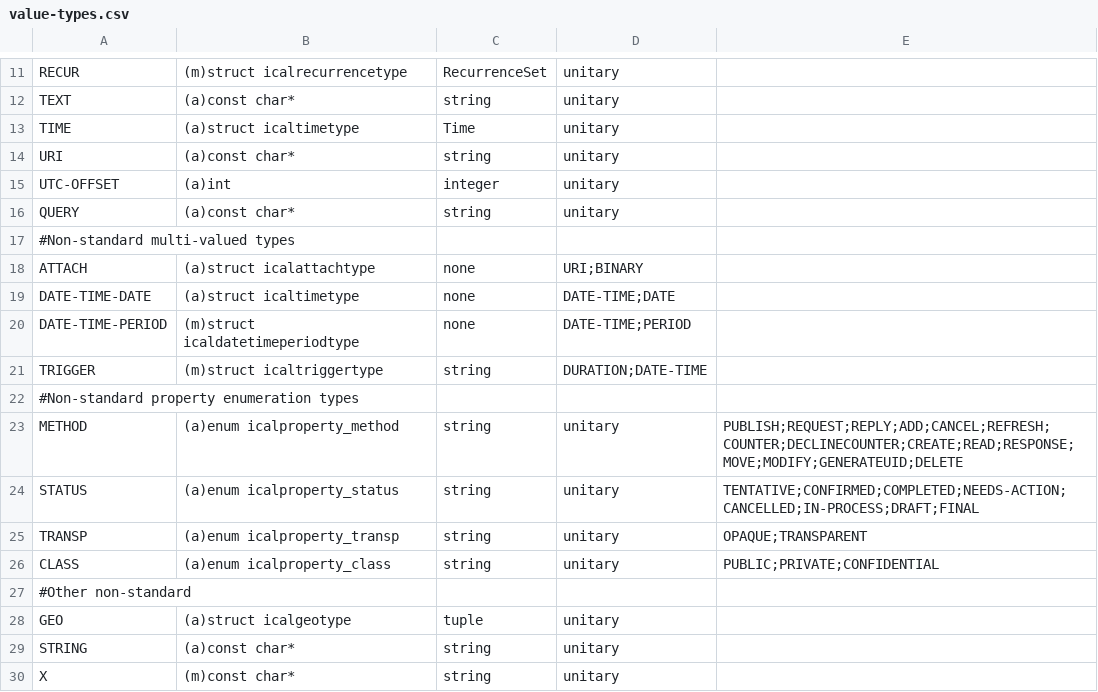
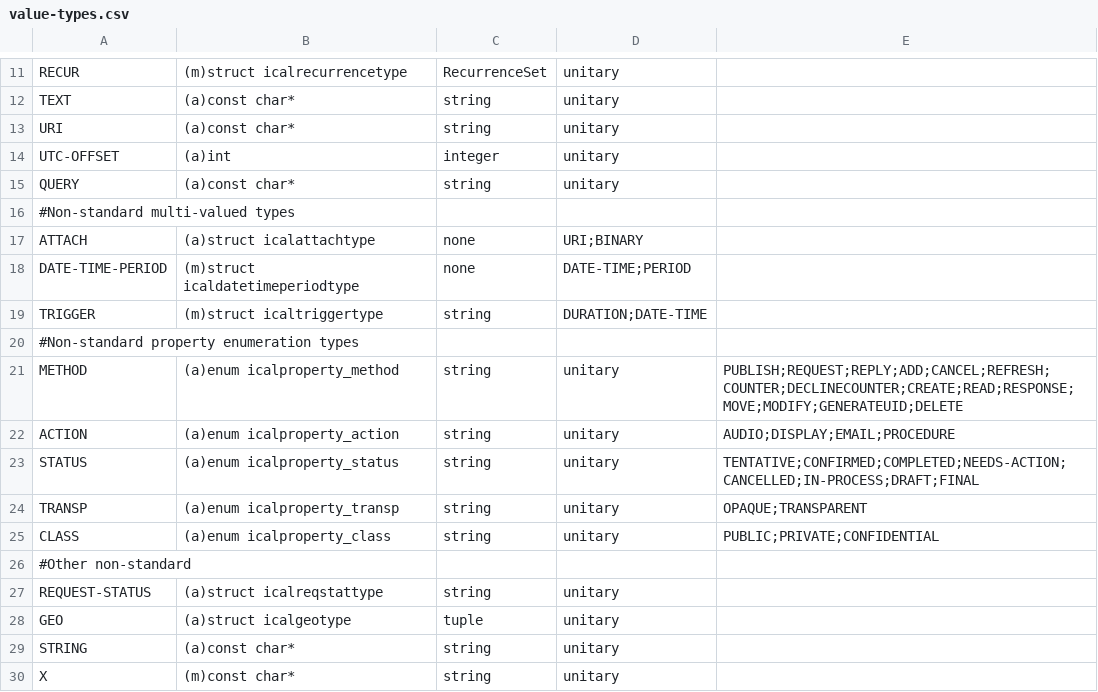
Before and after one commit to KDE/kdepim, a CSV file: libical/design-data/value-types.csv, drawn as a sheet; only a part is shown, gaps mark what is left out.

Commit message:
Updated libical to fix the DATETIME TIME bug.
svn path=/trunk/kdepim/; revision=91501

```diff
--- a/libical/design-data/value-types.csv
+++ b/libical/design-data/value-types.csv
@@ -12,3 +12,2 @@
 "TEXT","(a)const char*","string","unitary",
-"TIME","(a)struct icaltimetype","Time","unitary",
 "URI","(a)const char*","string","unitary",
@@ -18,3 +17,2 @@
 "ATTACH","(a)struct icalattachtype","none","URI;BINARY",
-"DATE-TIME-DATE","(a)struct icaltimetype","none","DATE-TIME;DATE",
 "DATE-TIME-PERIOD","(m)struct icaldatetimeperiodtype","none","DATE-TIME;PERIOD",
@@ -23,2 +21,3 @@
 "METHOD","(a)enum icalproperty_method","string","unitary","PUBLISH;REQUEST;REPLY;ADD;CANCEL;REFRESH;COUNTER;DECLINECOUNTER;CREATE;READ;RESPONSE;MOVE;MODIFY;GENERATEUID;DELETE"
+"ACTION","(a)enum icalproperty_action","string","unitary","AUDIO;DISPLAY;EMAIL;PROCEDURE"
 "STATUS","(a)enum icalproperty_status","string","unitary","TENTATIVE;CONFIRMED;COMPLETED;NEEDS-ACTION;CANCELLED;IN-PROCESS;DRAFT;FINAL"
@@ -27,2 +26,3 @@
 "#Other non-standard",,,,
+"REQUEST-STATUS","(a)struct icalreqstattype","string","unitary"
 "GEO","(a)struct icalgeotype","tuple","unitary",
```
Also changed, not shown: libical/design-data/parameters.csv, libical/design-data/properties.csv, 38 other files.
